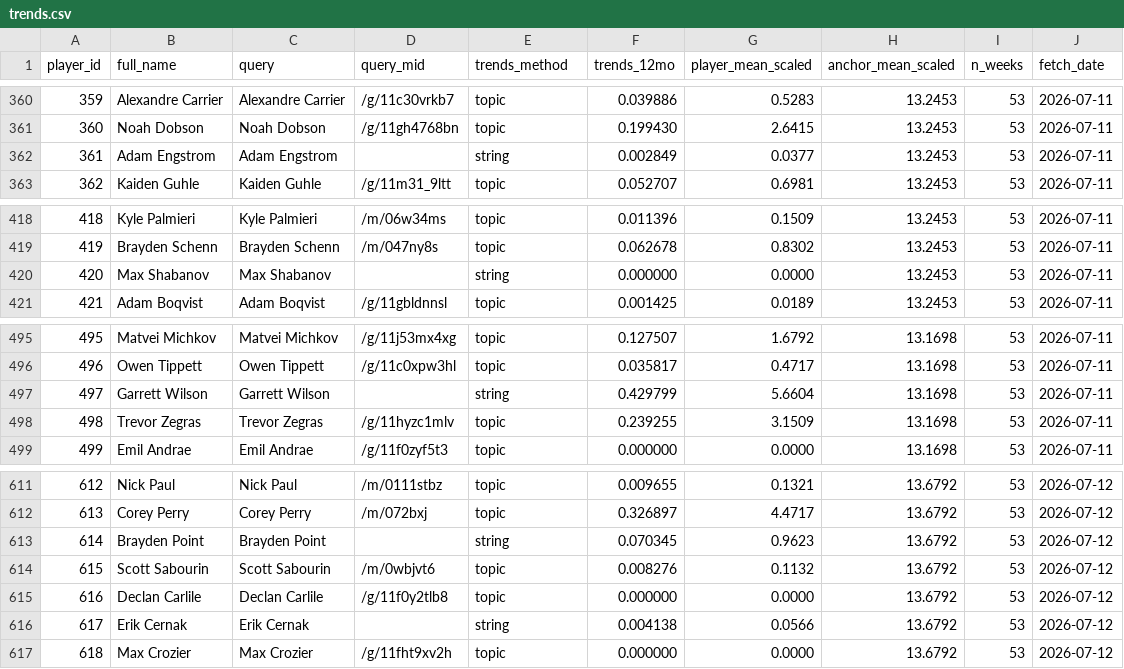
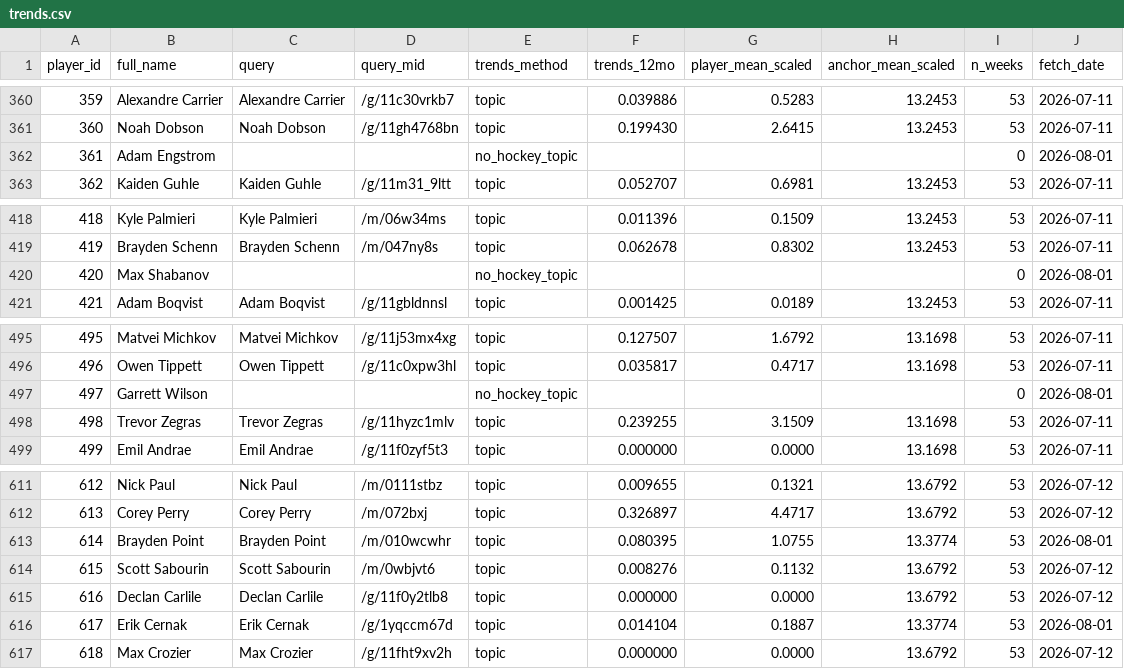
Before and after one commit to adamn03/cassis-2026-marchand-index, a CSV file: Full Project Files/marchand_index/raw/trends.csv, drawn as a sheet; only a part is shown, gaps mark what is left out; the diff covers the shown part only.

```diff
--- a/Full Project Files/marchand_index/raw/trends.csv
+++ b/Full Project Files/marchand_index/raw/trends.csv
@@ -361,3 +361,3 @@ player_id,full_name,query,query_mid,trends_method,trends_12mo,player_mean_scaled
 360,Noah Dobson,Noah Dobson,/g/11gh4768bn,topic,0.199430,2.6415,13.2453,53,2026-07-11
-361,Adam Engstrom,Adam Engstrom,,string,0.002849,0.0377,13.2453,53,2026-07-11
+361,Adam Engstrom,,,no_hockey_topic,,,,0,2026-08-01
 362,Kaiden Guhle,Kaiden Guhle,/g/11m31_9ltt,topic,0.052707,0.6981,13.2453,53,2026-07-11
@@ -419,3 +419,3 @@ player_id,full_name,query,query_mid,trends_method,trends_12mo,player_mean_scaled
 419,Brayden Schenn,Brayden Schenn,/m/047ny8s,topic,0.062678,0.8302,13.2453,53,2026-07-11
-420,Max Shabanov,Max Shabanov,,string,0.000000,0.0000,13.2453,53,2026-07-11
+420,Max Shabanov,,,no_hockey_topic,,,,0,2026-08-01
 421,Adam Boqvist,Adam Boqvist,/g/11gbldnnsl,topic,0.001425,0.0189,13.2453,53,2026-07-11
@@ -496,3 +496,3 @@ player_id,full_name,query,query_mid,trends_method,trends_12mo,player_mean_scaled
 496,Owen Tippett,Owen Tippett,/g/11c0xpw3hl,topic,0.035817,0.4717,13.1698,53,2026-07-11
-497,Garrett Wilson,Garrett Wilson,,string,0.429799,5.6604,13.1698,53,2026-07-11
+497,Garrett Wilson,,,no_hockey_topic,,,,0,2026-08-01
 498,Trevor Zegras,Trevor Zegras,/g/11hyzc1mlv,topic,0.239255,3.1509,13.1698,53,2026-07-11
@@ -612,6 +612,6 @@ player_id,full_name,query,query_mid,trends_method,trends_12mo,player_mean_scaled
 613,Corey Perry,Corey Perry,/m/072bxj,topic,0.326897,4.4717,13.6792,53,2026-07-12
-614,Brayden Point,Brayden Point,,string,0.070345,0.9623,13.6792,53,2026-07-12
+614,Brayden Point,Brayden Point,/m/010wcwhr,topic,0.080395,1.0755,13.3774,53,2026-08-01
 615,Scott Sabourin,Scott Sabourin,/m/0wbjvt6,topic,0.008276,0.1132,13.6792,53,2026-07-12
 616,Declan Carlile,Declan Carlile,/g/11f0y2tlb8,topic,0.000000,0.0000,13.6792,53,2026-07-12
-617,Erik Cernak,Erik Cernak,,string,0.004138,0.0566,13.6792,53,2026-07-12
+617,Erik Cernak,Erik Cernak,/g/1yqccm67d,topic,0.014104,0.1887,13.3774,53,2026-08-01
 618,Max Crozier,Max Crozier,/g/11fht9xv2h,topic,0.000000,0.0000,13.6792,53,2026-07-12
```
Also changed, not shown: 128 edited cells elsewhere in this file, 6 other files.
